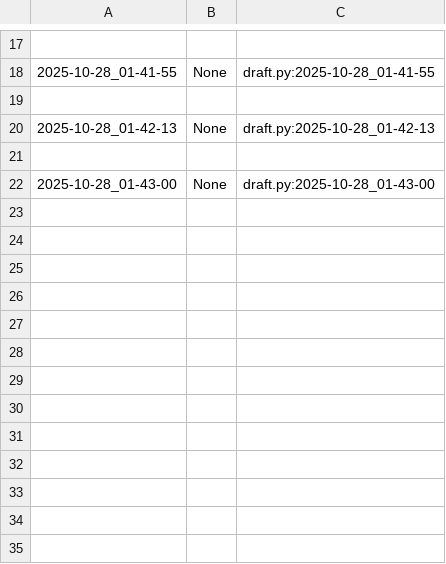
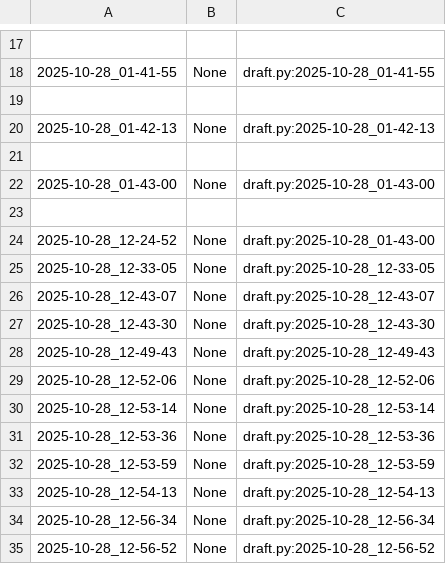
Before and after one commit to qxcode-course/poo-rc-bloco-b-PooPooPuff, a CSV file: myrep/.tko/track/poo@motoca/track.csv, drawn as a sheet; only a part is shown, gaps mark what is left out.

```diff
--- a/myrep/.tko/track/poo@motoca/track.csv
+++ b/myrep/.tko/track/poo@motoca/track.csv
@@ -22 +22,14 @@
 2025-10-28_01-43-00,None,draft.py:2025-10-28_01-43-00
+
+2025-10-28_12-24-52,None,draft.py:2025-10-28_01-43-00
+2025-10-28_12-33-05,None,draft.py:2025-10-28_12-33-05
+2025-10-28_12-43-07,None,draft.py:2025-10-28_12-43-07
+2025-10-28_12-43-30,None,draft.py:2025-10-28_12-43-30
+2025-10-28_12-49-43,None,draft.py:2025-10-28_12-49-43
+2025-10-28_12-52-06,None,draft.py:2025-10-28_12-52-06
+2025-10-28_12-53-14,None,draft.py:2025-10-28_12-53-14
+2025-10-28_12-53-36,None,draft.py:2025-10-28_12-53-36
+2025-10-28_12-53-59,None,draft.py:2025-10-28_12-53-59
+2025-10-28_12-54-13,None,draft.py:2025-10-28_12-54-13
+2025-10-28_12-56-34,None,draft.py:2025-10-28_12-56-34
+2025-10-28_12-56-52,None,draft.py:2025-10-28_12-56-52
```
Also changed, not shown: 6 other files.
